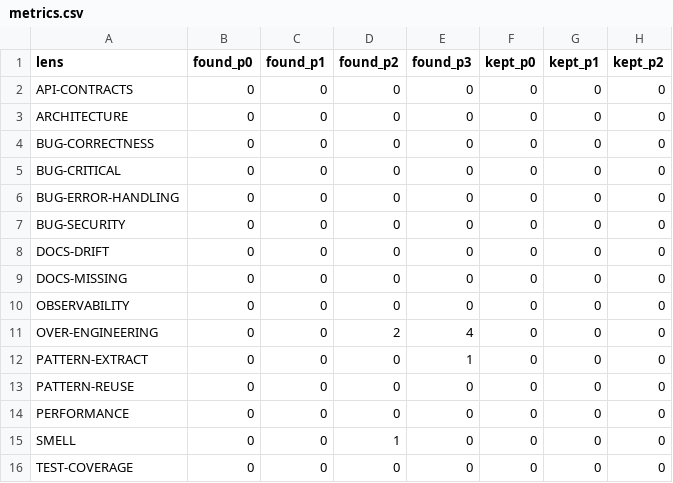
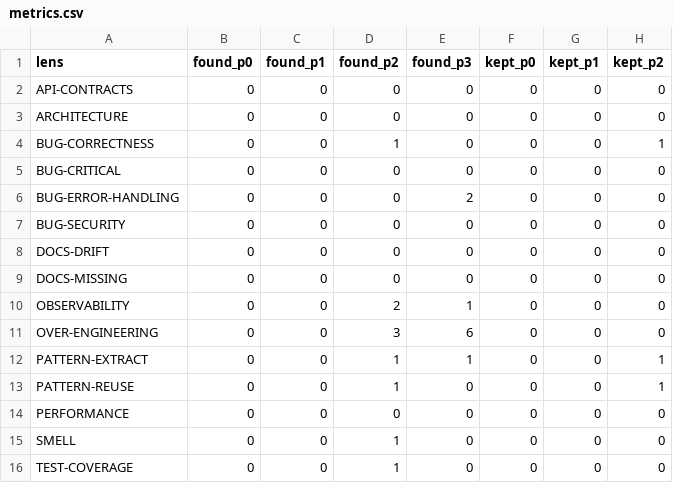
Before and after one commit to p2kmgcl/chachi-shell, a CSV file: home/.agents/skills/review-pr/metrics.csv, drawn as a sheet.

Commit message:
chore: bump review-pr skill metrics

```diff
--- a/home/.agents/skills/review-pr/metrics.csv
+++ b/home/.agents/skills/review-pr/metrics.csv
@@ -3,5 +3,5 @@ API-CONTRACTS,0,0,0,0,0,0,0
 ARCHITECTURE,0,0,0,0,0,0,0
-BUG-CORRECTNESS,0,0,0,0,0,0,0
+BUG-CORRECTNESS,0,0,1,0,0,0,1
 BUG-CRITICAL,0,0,0,0,0,0,0
-BUG-ERROR-HANDLING,0,0,0,0,0,0,0
+BUG-ERROR-HANDLING,0,0,0,2,0,0,0
 BUG-SECURITY,0,0,0,0,0,0,0
@@ -9,8 +9,8 @@ DOCS-DRIFT,0,0,0,0,0,0,0
 DOCS-MISSING,0,0,0,0,0,0,0
-OBSERVABILITY,0,0,0,0,0,0,0
-OVER-ENGINEERING,0,0,2,4,0,0,0
-PATTERN-EXTRACT,0,0,0,1,0,0,0
-PATTERN-REUSE,0,0,0,0,0,0,0
+OBSERVABILITY,0,0,2,1,0,0,0
+OVER-ENGINEERING,0,0,3,6,0,0,0
+PATTERN-EXTRACT,0,0,1,1,0,0,1
+PATTERN-REUSE,0,0,1,0,0,0,1
 PERFORMANCE,0,0,0,0,0,0,0
 SMELL,0,0,1,0,0,0,0
-TEST-COVERAGE,0,0,0,0,0,0,0
+TEST-COVERAGE,0,0,1,0,0,0,0
```
